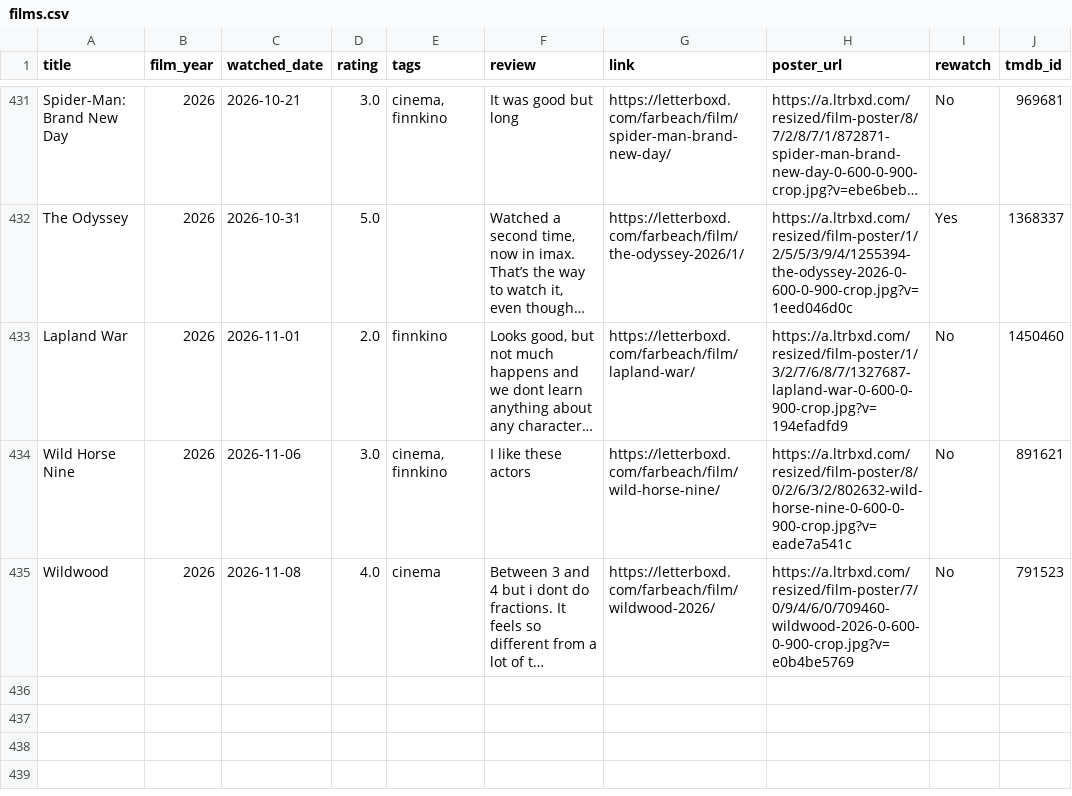
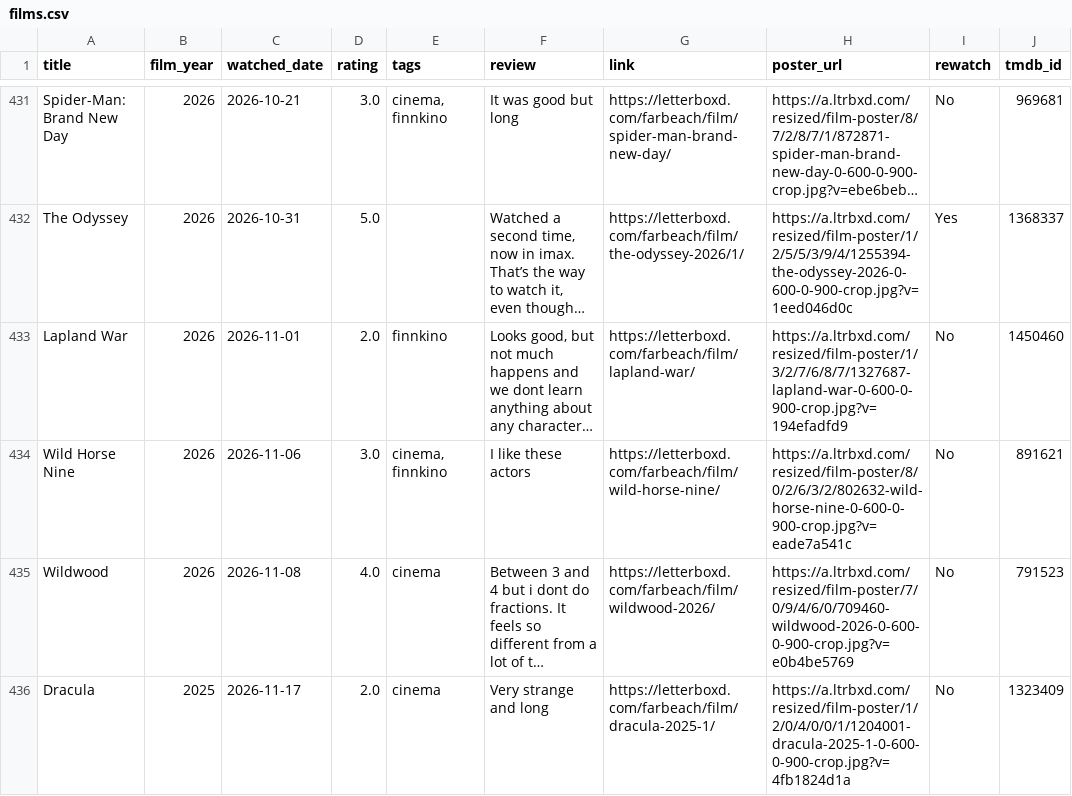
Before and after one commit to akaukora/dashboards, a CSV file: films-watched/films.csv, drawn as a sheet; only a part is shown, gaps mark what is left out; long unchanged cells end in …; the diff names each change by its address in the sheet, - before the commit and + after, or states it on an @@ line.

```diff
--- a/films-watched/films.csv
+++ b/films-watched/films.csv
+row 436: Dracula | 2025 | 2026-11-17 | 2.0 | cinema | Very strange and long | https://letterboxd.com/farbeach/film/dracula-2025-1/ | https://a.ltrbxd.com/resized/film-poster/1/2/0/4/0/0/1/1204001-dracula-2025-1-0-600-0-900-crop.jpg?v=4fb1824d1a | No | 1323409
```
Also changed, not shown: 1 other file.
